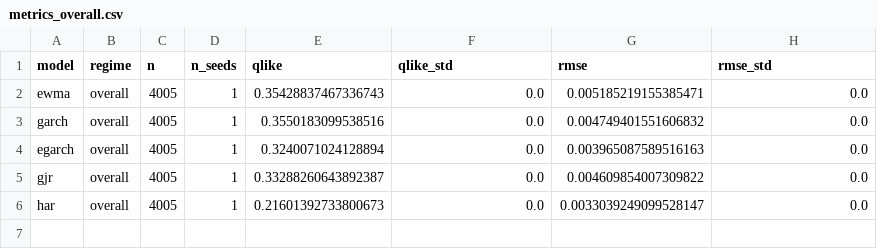
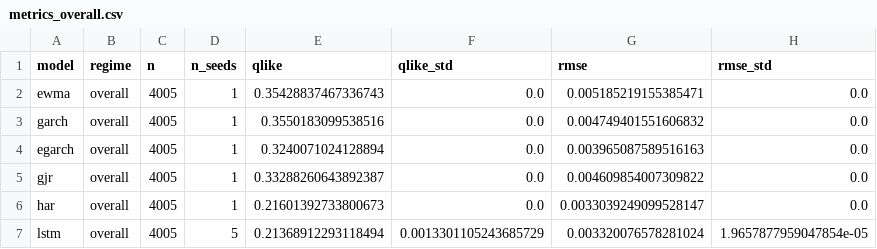
Before and after one commit to DanishWhelan/sp500-rv-forecasting, a CSV file: results/metrics_overall.csv, drawn as a sheet; the diff names each change by its address in the sheet, - before the commit and + after, or states it on an @@ line.

```diff
--- a/results/metrics_overall.csv
+++ b/results/metrics_overall.csv
+row 7: lstm | overall | 4005 | 5 | 0.21368912293118494 | 0.0013301105243685729 | 0.003320076578281024 | 1.9657877959047854e-05
```
Also changed, not shown: results/dm_tests.csv, results/metrics_by_regime.csv, 6 other files.
